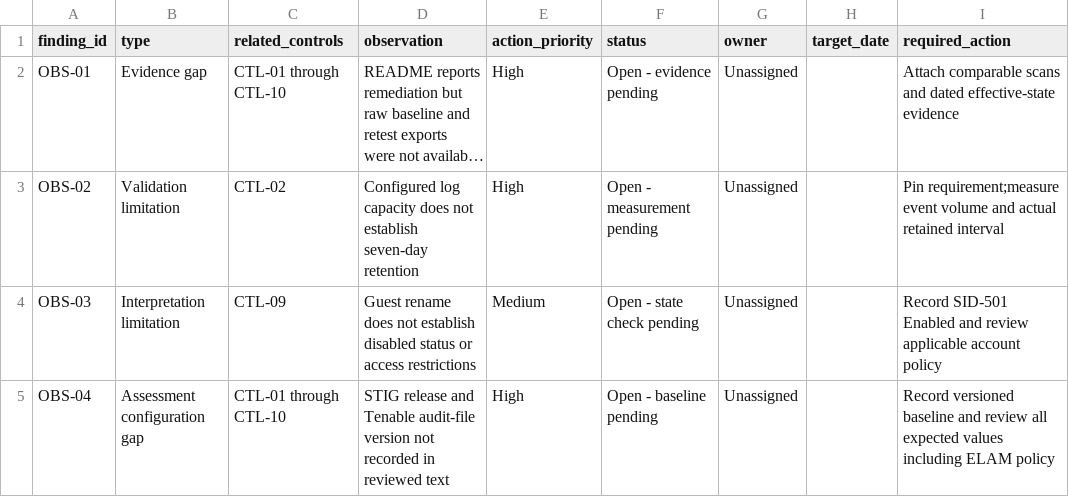
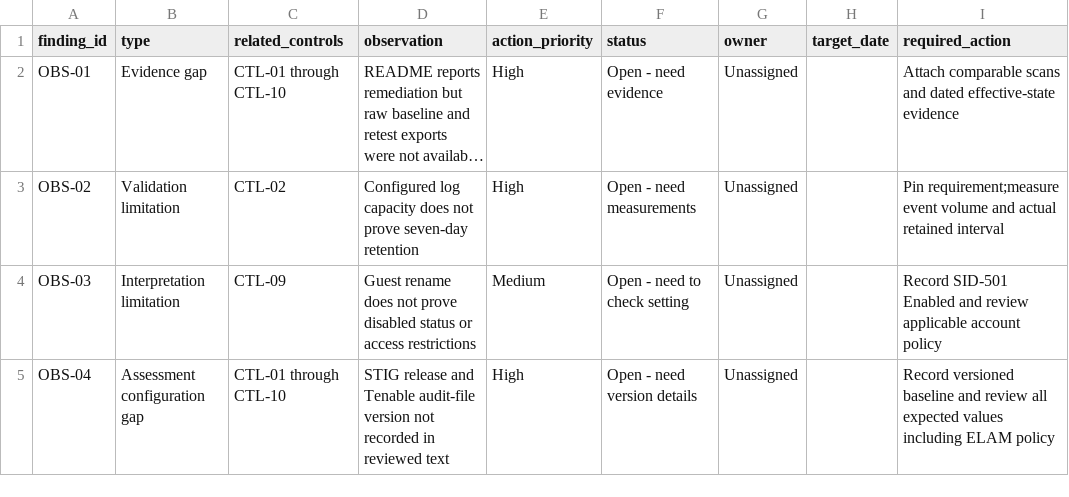
Before and after one commit to 960hersi/DISA-STIG-Windows11-Remediation-Automation, a CSV file: compliance/findings-register.csv, drawn as a sheet; only a part is shown; long unchanged cells end in …; the diff names each change by its address in the sheet, - before the commit and + after, or states it on an @@ line.

```diff
--- a/compliance/findings-register.csv
+++ b/compliance/findings-register.csv
-F2 (status): Open - evidence pending
+F2 (status): Open - need evidence
-D3 (observation): …does not establish seven-day retention
+D3 (observation): …does not prove seven-day retention
-F3 (status): Open - measurement pending
+F3 (status): Open - need measurements
-D4 (observation): …does not establish disabled status…
+D4 (observation): …does not prove disabled status…
-F4 (status): Open - state check pending
+F4 (status): Open - need to check setting
-F5 (status): Open - baseline pending
+F5 (status): Open - need version details
```
Also changed, not shown: compliance/control-assessment.csv, compliance/evidence-register.csv, 8 other files.
